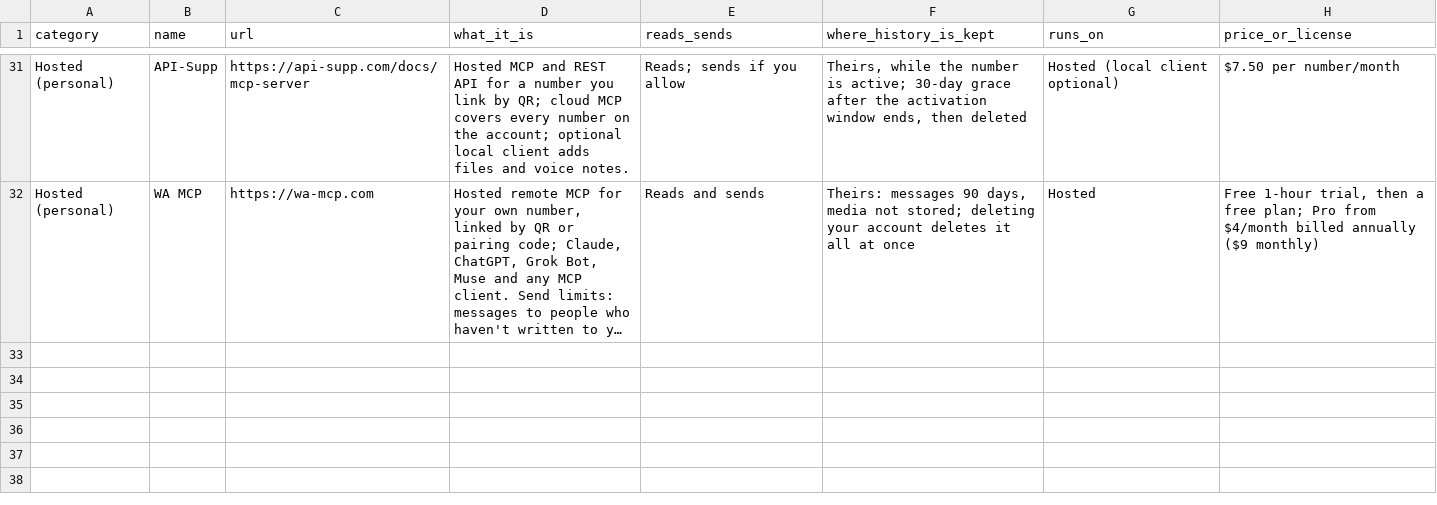
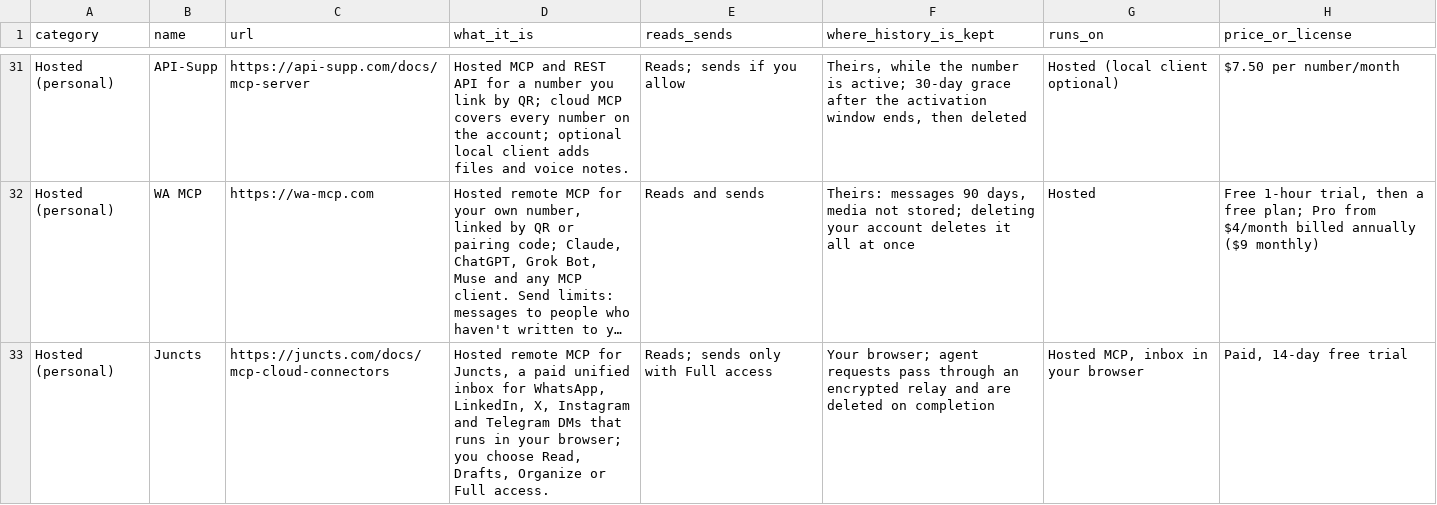
Before and after one commit to eteleieto/awesome-whatsapp-mcp, a CSV file: tools.csv, drawn as a sheet; only a part is shown, gaps mark what is left out; long unchanged cells end in …; the diff names each change by its address in the sheet, - before the commit and + after, or states it on an @@ line.

```diff
--- a/tools.csv
+++ b/tools.csv
+row 33: Hosted (personal) | Juncts | https://juncts.com/docs/mcp-cloud-connectors | Hosted remote MCP for Juncts, a paid unified inbox for WhatsApp, LinkedIn, X, Instagram and Telegram DMs that runs in your browser; you choose Read, Drafts, Organize or Full access. | Reads; sends only with Full access | Your browser; agent requests pass through an encrypted relay and are deleted on completion | Hosted MCP, inbox in your browser | Paid, 14-day free trial
```
Also changed, not shown: 1 other file.
